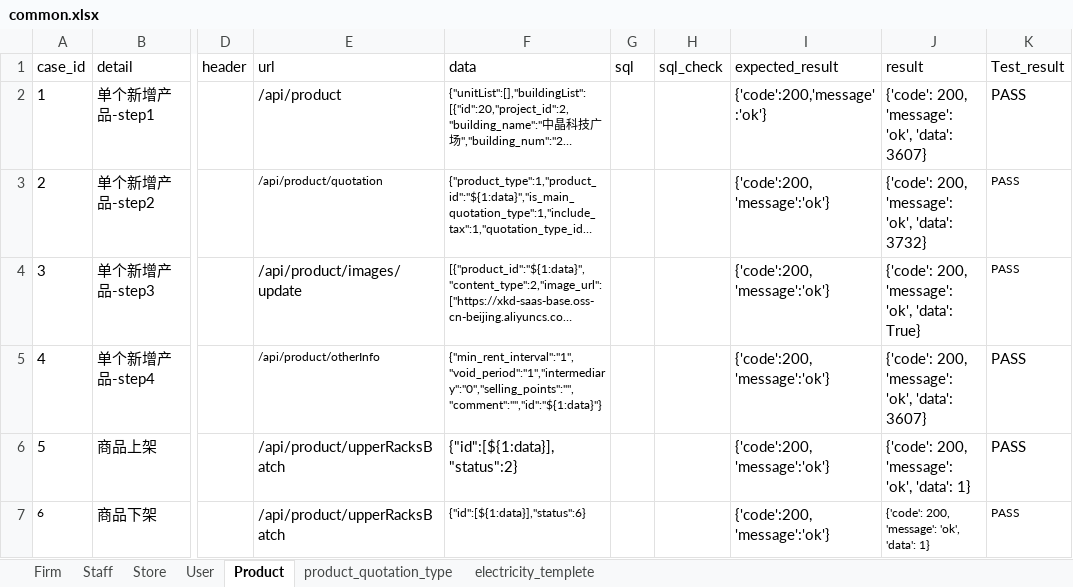
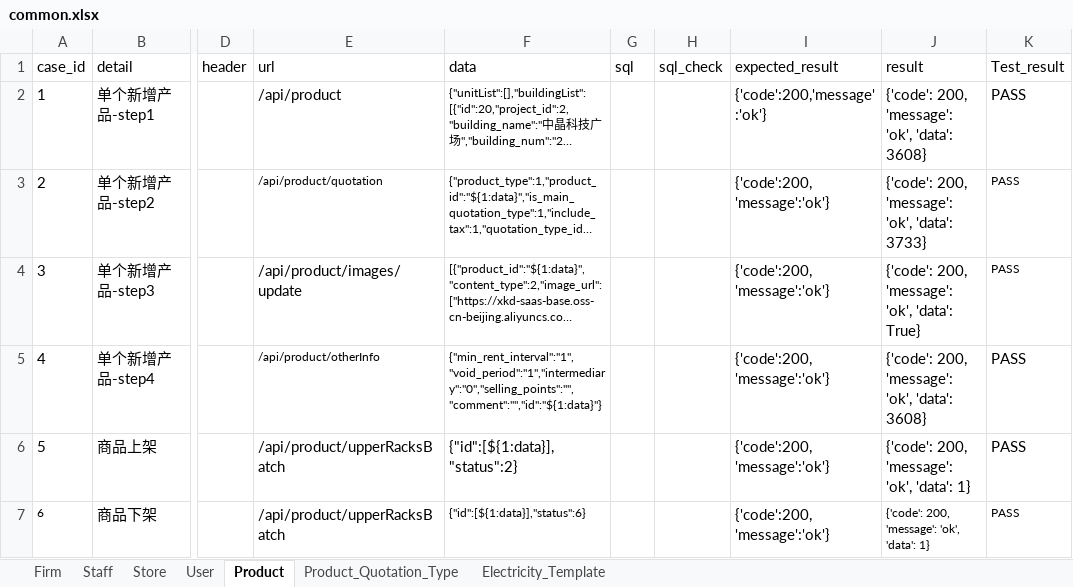
Before and after one commit to xinjf/SAAS_API, an Excel workbook: test_data/AssetManagement/common/common.xlsx, sheet Product, drawn as a sheet; only a part is shown, gaps mark what is left out; long unchanged cells end in …; values as stored, in another font and other column widths than the file's, no borders; the diff names each change by its address in the sheet, - before the commit and + after, or states it on an @@ line.

```diff
--- a/test_data/AssetManagement/common/common.xlsx (sheet Product)
+++ b/test_data/AssetManagement/common/common.xlsx (sheet Product)
-sheet tab: product_quotation_type
+sheet tab: Product_Quotation_Type
-sheet tab: electricity_templete
+sheet tab: Electricity_Template
-J2 (result): {'code': 200, 'message': 'ok', 'data': 3607}
+J2 (result): {'code': 200, 'message': 'ok', 'data': 3608}
-J3 (result): {'code': 200, 'message': 'ok', 'data': 3732}
+J3 (result): {'code': 200, 'message': 'ok', 'data': 3733}
-J5 (result): {'code': 200, 'message': 'ok', 'data': 3607}
+J5 (result): {'code': 200, 'message': 'ok', 'data': 3608}
```
Also changed, not shown: sheet Product_Quotation_Type, sheet User, sheet Store, sheet Electricity_Template, sheet Firm, sheet Staff, 23 other files.
